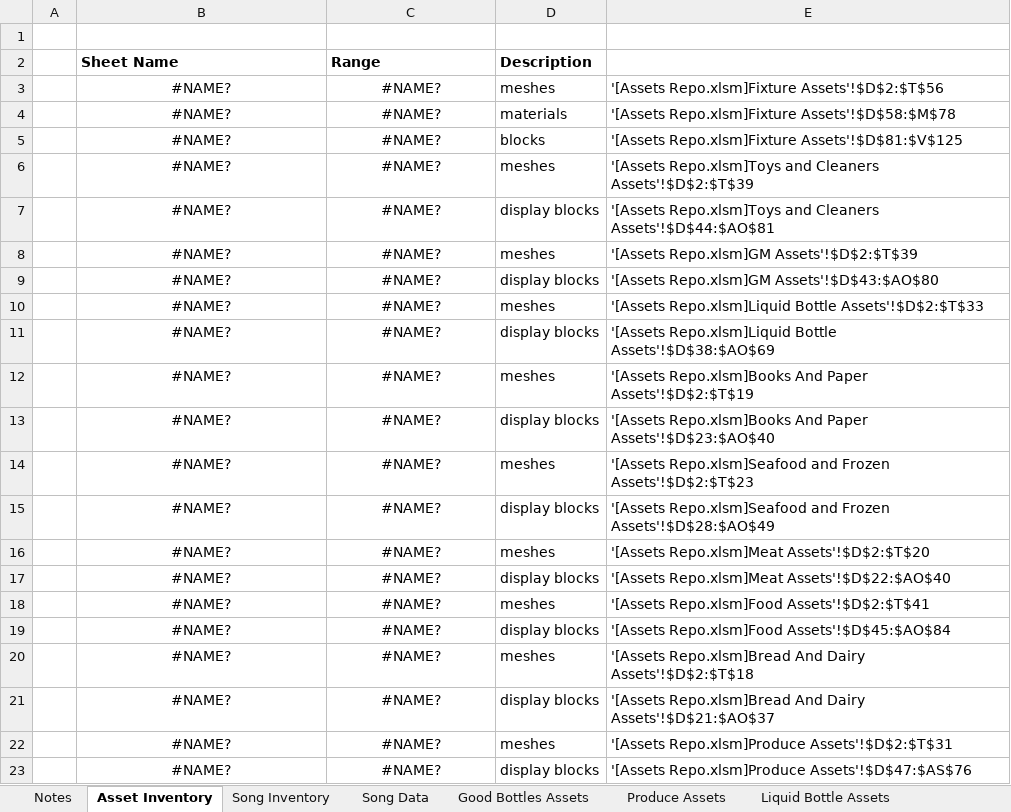
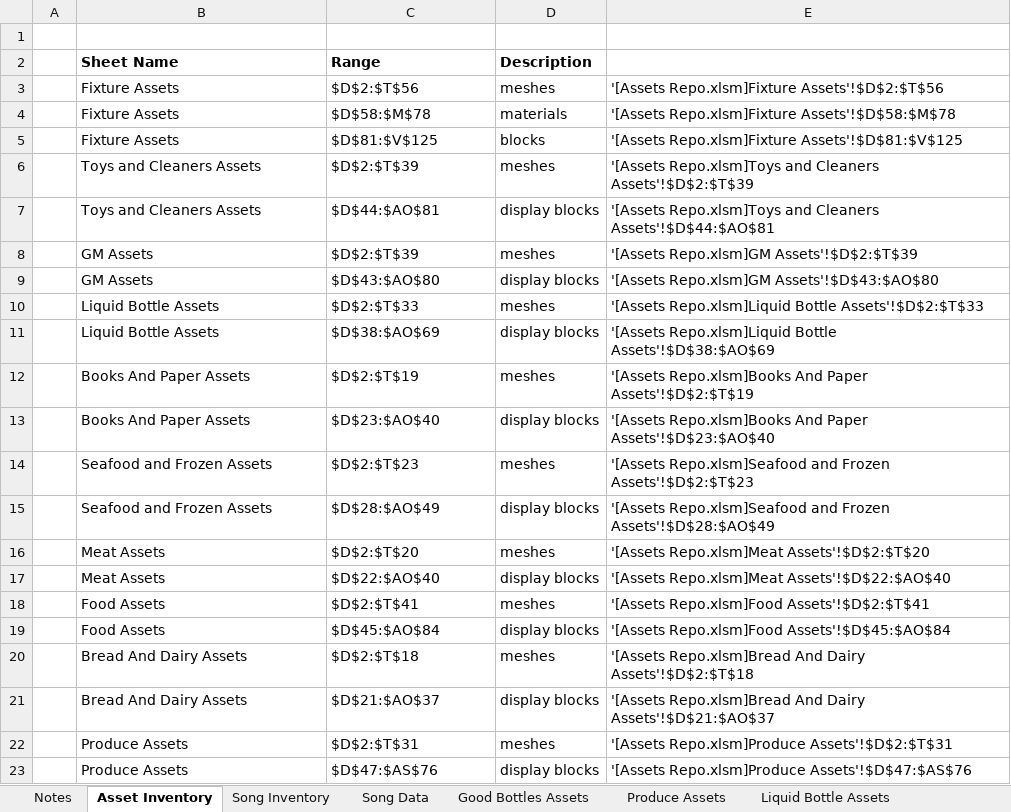
Before and after one commit to HuskerSam/sb, an Excel workbook: sheets/Assets Repo.xlsm, sheet Asset Inventory, drawn as a sheet; only a part is shown; values as stored, in another font and other column widths than the file's, no borders; the diff covers the shown part only; the diff names each change by its address in the sheet, - before the commit and + after, or states it on an @@ line.

Commit message:
excel iteration

```diff
--- a/sheets/Assets Repo.xlsm (sheet Asset Inventory)
+++ b/sheets/Assets Repo.xlsm (sheet Asset Inventory)
-B3:B5 (Sheet Name): #NAME?
+B3:B5 (Sheet Name): Fixture Assets
-B3:C23 alignment: center
+B3:C23 alignment: left
-C3 (Range): #NAME?
+C3 (Range): $D$2:$T$56
-C4 (Range): #NAME?
+C4 (Range): $D$58:$M$78
-C5 (Range): #NAME?
+C5 (Range): $D$81:$V$125
-B6:B7 (Sheet Name): #NAME?
+B6:B7 (Sheet Name): Toys and Cleaners Assets
-C6 (Range): #NAME?
+C6 (Range): $D$2:$T$39
-C7 (Range): #NAME?
+C7 (Range): $D$44:$AO$81
-B8:B9 (Sheet Name): #NAME?
+B8:B9 (Sheet Name): GM Assets
-C8 (Range): #NAME?
+C8 (Range): $D$2:$T$39
-C9 (Range): #NAME?
+C9 (Range): $D$43:$AO$80
-B10:B11 (Sheet Name): #NAME?
+B10:B11 (Sheet Name): Liquid Bottle Assets
-C10 (Range): #NAME?
+C10 (Range): $D$2:$T$33
-C11 (Range): #NAME?
+C11 (Range): $D$38:$AO$69
-B12:B13 (Sheet Name): #NAME?
+B12:B13 (Sheet Name): Books And Paper Assets
-C12 (Range): #NAME?
+C12 (Range): $D$2:$T$19
-C13 (Range): #NAME?
+C13 (Range): $D$23:$AO$40
-B14:B15 (Sheet Name): #NAME?
+B14:B15 (Sheet Name): Seafood and Frozen Assets
-C14 (Range): #NAME?
+C14 (Range): $D$2:$T$23
-C15 (Range): #NAME?
+C15 (Range): $D$28:$AO$49
-B16:B17 (Sheet Name): #NAME?
+B16:B17 (Sheet Name): Meat Assets
-C16 (Range): #NAME?
+C16 (Range): $D$2:$T$20
-C17 (Range): #NAME?
+C17 (Range): $D$22:$AO$40
-B18:B19 (Sheet Name): #NAME?
+B18:B19 (Sheet Name): Food Assets
-C18 (Range): #NAME?
+C18 (Range): $D$2:$T$41
-C19 (Range): #NAME?
+C19 (Range): $D$45:$AO$84
-B20:B21 (Sheet Name): #NAME?
+B20:B21 (Sheet Name): Bread And Dairy Assets
-C20 (Range): #NAME?
+C20 (Range): $D$2:$T$18
-C21 (Range): #NAME?
+C21 (Range): $D$21:$AO$37
-B22:B23 (Sheet Name): #NAME?
+B22:B23 (Sheet Name): Produce Assets
-C22 (Range): #NAME?
+C22 (Range): $D$2:$T$31
-C23 (Range): #NAME?
+C23 (Range): $D$47:$AS$76
```
Also changed, not shown: 8 edited cells and cell formats elsewhere in this sheet, formulas that keep their value, 2 other files.
